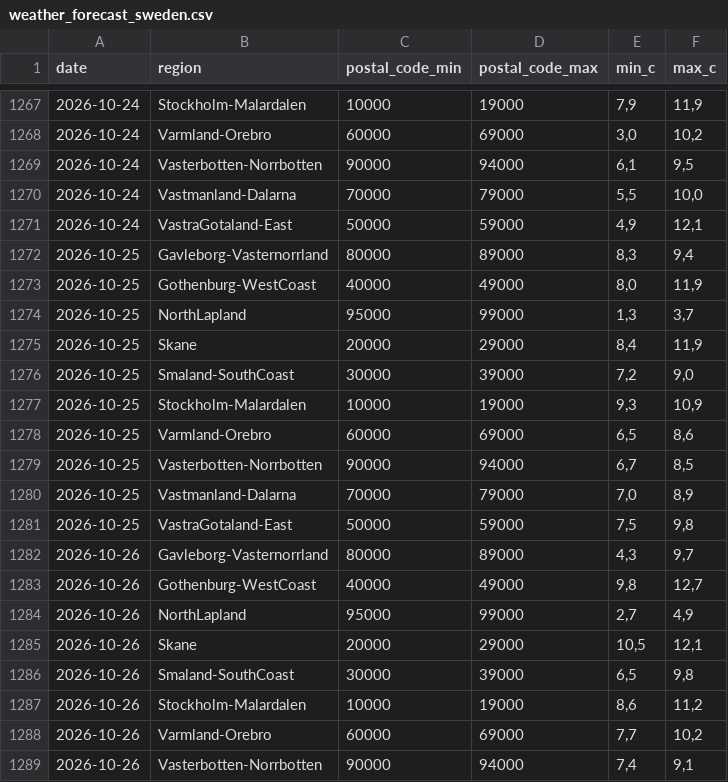
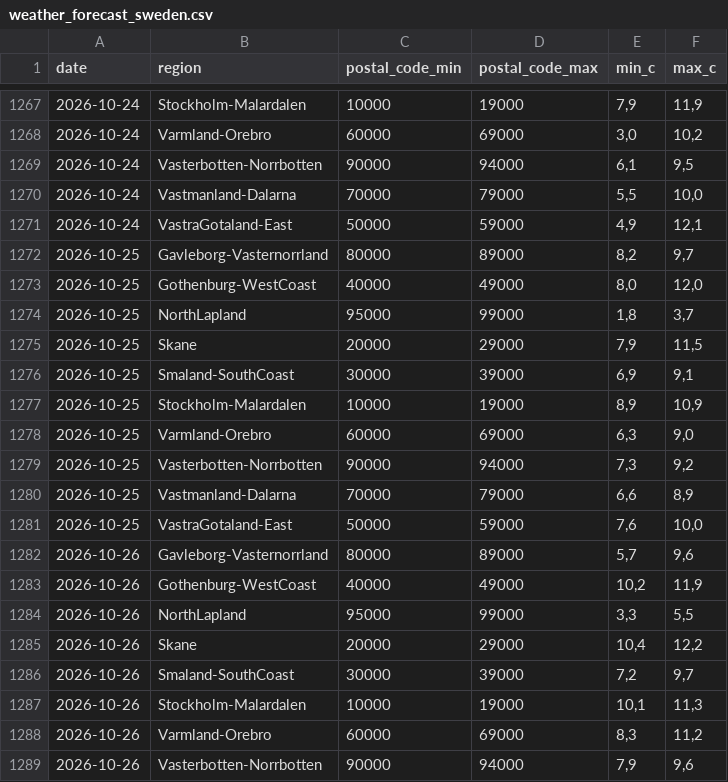
Before and after one commit to Erik-SkiConnect/swedish-weather-agent, a CSV file: weather_forecast_sweden.csv, drawn as a sheet; only a part is shown, gaps mark what is left out; the diff covers the shown part only.

```diff
--- a/weather_forecast_sweden.csv
+++ b/weather_forecast_sweden.csv
@@ -1271,19 +1271,19 @@ date,region,postal_code_min,postal_code_max,min_c,max_c
 2026-10-24,VastraGotaland-East,50000,59000,"4,9","12,1"
-2026-10-25,Gavleborg-Vasternorrland,80000,89000,"8,3","9,4"
-2026-10-25,Gothenburg-WestCoast,40000,49000,"8,0","11,9"
-2026-10-25,NorthLapland,95000,99000,"1,3","3,7"
-2026-10-25,Skane,20000,29000,"8,4","11,9"
-2026-10-25,Smaland-SouthCoast,30000,39000,"7,2","9,0"
-2026-10-25,Stockholm-Malardalen,10000,19000,"9,3","10,9"
-2026-10-25,Varmland-Orebro,60000,69000,"6,5","8,6"
-2026-10-25,Vasterbotten-Norrbotten,90000,94000,"6,7","8,5"
-2026-10-25,Vastmanland-Dalarna,70000,79000,"7,0","8,9"
-2026-10-25,VastraGotaland-East,50000,59000,"7,5","9,8"
-2026-10-26,Gavleborg-Vasternorrland,80000,89000,"4,3","9,7"
-2026-10-26,Gothenburg-WestCoast,40000,49000,"9,8","12,7"
-2026-10-26,NorthLapland,95000,99000,"2,7","4,9"
-2026-10-26,Skane,20000,29000,"10,5","12,1"
-2026-10-26,Smaland-SouthCoast,30000,39000,"6,5","9,8"
-2026-10-26,Stockholm-Malardalen,10000,19000,"8,6","11,2"
-2026-10-26,Varmland-Orebro,60000,69000,"7,7","10,2"
-2026-10-26,Vasterbotten-Norrbotten,90000,94000,"7,4","9,1"
+2026-10-25,Gavleborg-Vasternorrland,80000,89000,"8,2","9,7"
+2026-10-25,Gothenburg-WestCoast,40000,49000,"8,0","12,0"
+2026-10-25,NorthLapland,95000,99000,"1,8","3,7"
+2026-10-25,Skane,20000,29000,"7,9","11,5"
+2026-10-25,Smaland-SouthCoast,30000,39000,"6,9","9,1"
+2026-10-25,Stockholm-Malardalen,10000,19000,"8,9","10,9"
+2026-10-25,Varmland-Orebro,60000,69000,"6,3","9,0"
+2026-10-25,Vasterbotten-Norrbotten,90000,94000,"7,3","9,2"
+2026-10-25,Vastmanland-Dalarna,70000,79000,"6,6","8,9"
+2026-10-25,VastraGotaland-East,50000,59000,"7,6","10,0"
+2026-10-26,Gavleborg-Vasternorrland,80000,89000,"5,7","9,6"
+2026-10-26,Gothenburg-WestCoast,40000,49000,"10,2","11,9"
+2026-10-26,NorthLapland,95000,99000,"3,3","5,5"
+2026-10-26,Skane,20000,29000,"10,4","12,2"
+2026-10-26,Smaland-SouthCoast,30000,39000,"7,2","9,7"
+2026-10-26,Stockholm-Malardalen,10000,19000,"10,1","11,3"
+2026-10-26,Varmland-Orebro,60000,69000,"8,3","11,2"
+2026-10-26,Vasterbotten-Norrbotten,90000,94000,"7,9","9,6"
```
Also changed, not shown: 10 added rows and 4 edited cells elsewhere in this file.
